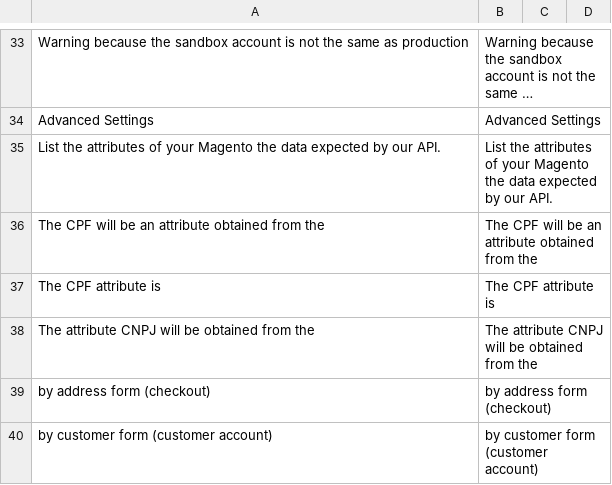
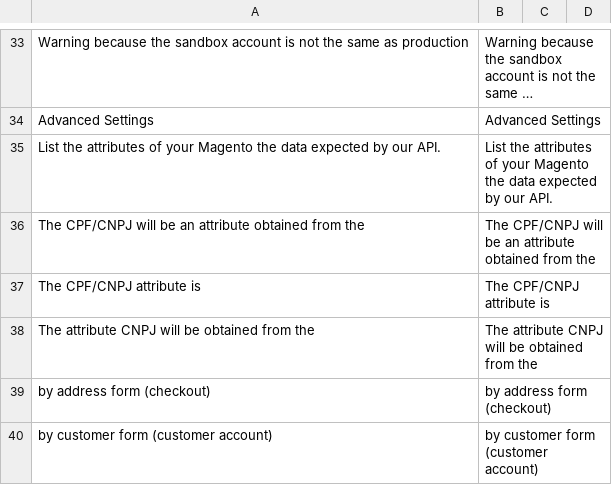
Before and after one commit to elisei/dev-moip, a CSV file: i18n/en_US.csv, drawn as a sheet; only a part is shown, gaps mark what is left out; long unchanged cells end in ….

```diff
--- a/i18n/en_US.csv
+++ b/i18n/en_US.csv
@@ -35,4 +35,4 @@ Advanced Settings,Advanced Settings
 List the attributes of your Magento the data expected by our API.,List the attributes of your Magento the data expected by our API.
-The CPF will be an attribute obtained from the, The CPF will be an attribute obtained from the
-The CPF attribute is,The CPF attribute is
+The CPF/CNPJ will be an attribute obtained from the, The CPF/CNPJ will be an attribute obtained from the
+The CPF/CNPJ attribute is,The CPF/CNPJ attribute is
 The attribute CNPJ will be obtained from the,The attribute CNPJ will be obtained from the
```
Also changed, not shown: i18n/pt_BR.csv, 29 other files.
